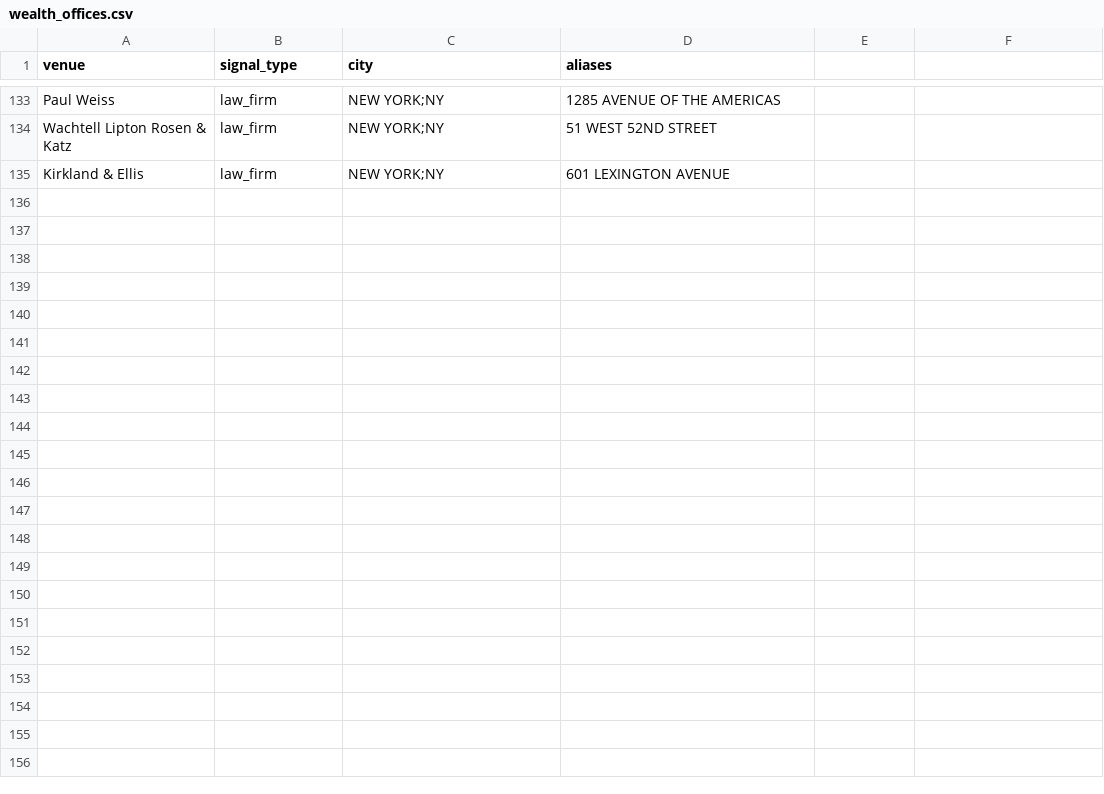
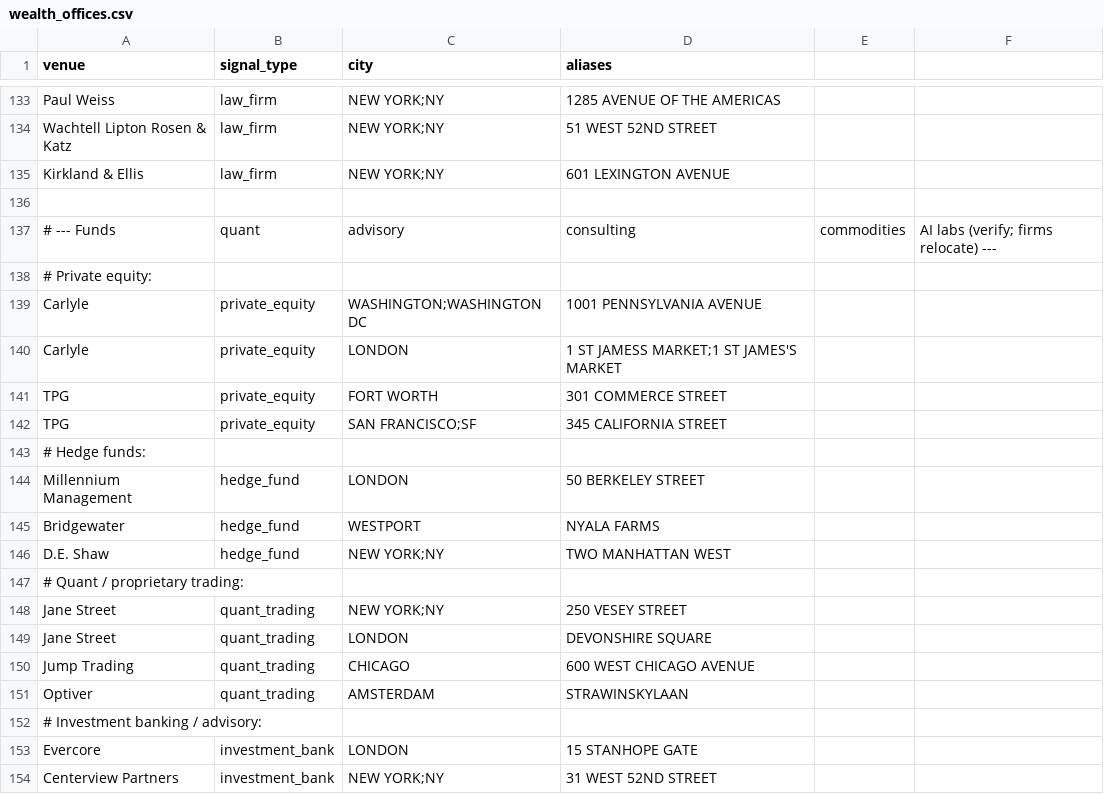
Before and after one commit to mutapatimes/hs, a CSV file: reference_data/venues/wealth_offices.csv, drawn as a sheet; only a part is shown, gaps mark what is left out; the diff covers the shown part only.

```diff
--- a/reference_data/venues/wealth_offices.csv
+++ b/reference_data/venues/wealth_offices.csv
@@ -135 +135,20 @@ Wachtell Lipton Rosen & Katz,law_firm,NEW YORK;NY,51 WEST 52ND STREET
 Kirkland & Ellis,law_firm,NEW YORK;NY,601 LEXINGTON AVENUE
+
+# --- Funds, quant, advisory, consulting, commodities, AI labs (verify; firms relocate) ---
+# Private equity:
+Carlyle,private_equity,WASHINGTON;WASHINGTON DC,1001 PENNSYLVANIA AVENUE
+Carlyle,private_equity,LONDON,1 ST JAMESS MARKET;1 ST JAMES'S MARKET
+TPG,private_equity,FORT WORTH,301 COMMERCE STREET
+TPG,private_equity,SAN FRANCISCO;SF,345 CALIFORNIA STREET
+# Hedge funds:
+Millennium Management,hedge_fund,LONDON,50 BERKELEY STREET
+Bridgewater,hedge_fund,WESTPORT,NYALA FARMS
+D.E. Shaw,hedge_fund,NEW YORK;NY,TWO MANHATTAN WEST
+# Quant / proprietary trading:
+Jane Street,quant_trading,NEW YORK;NY,250 VESEY STREET
+Jane Street,quant_trading,LONDON,DEVONSHIRE SQUARE
+Jump Trading,quant_trading,CHICAGO,600 WEST CHICAGO AVENUE
+Optiver,quant_trading,AMSTERDAM,STRAWINSKYLAAN
+# Investment banking / advisory:
+Evercore,investment_bank,LONDON,15 STANHOPE GATE
+Centerview Partners,investment_bank,NEW YORK;NY,31 WEST 52ND STREET
```
Also changed, not shown: 17 added rows elsewhere in this file, reference_data/domains/wealth_employer_domains.csv, 1 other file.
